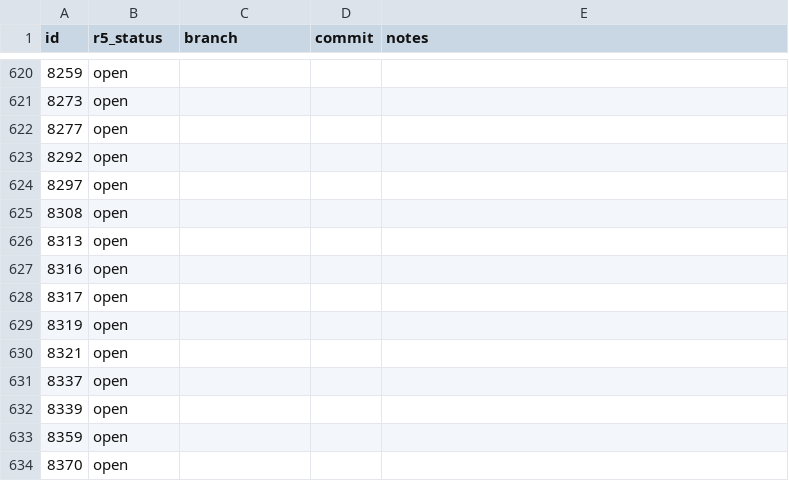
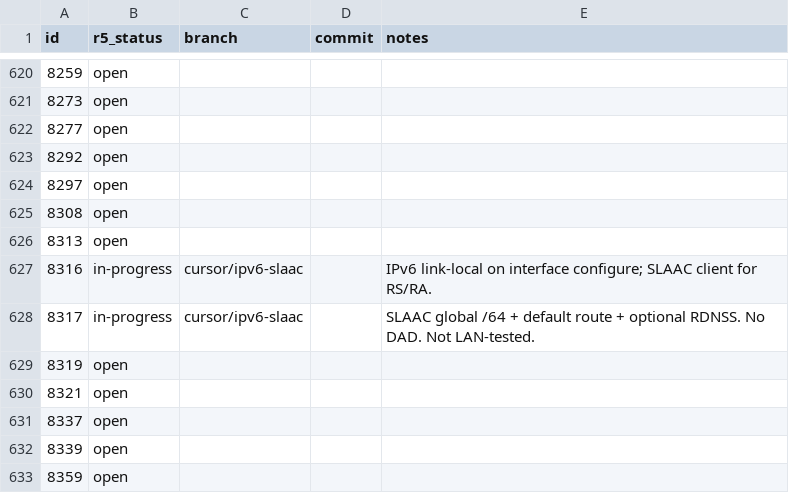
Before and after one commit to nickrusman-bot/r5os, a TSV file: tracker/r5-status.tsv, drawn as a sheet; only a part is shown, gaps mark what is left out; the shorter side is filled out with more unchanged rows.

```diff
--- a/tracker/r5-status.tsv
+++ b/tracker/r5-status.tsv
@@ -626,4 +626,4 @@ id	r5_status	branch	commit	notes
 8313	open			
-8316	open			
-8317	open			
+8316	in-progress	cursor/ipv6-slaac		IPv6 link-local on interface configure; SLAAC client for RS/RA.
+8317	in-progress	cursor/ipv6-slaac		SLAAC global /64 + default route + optional RDNSS. No DAD. Not LAN-tested.
 8319	open			
```
Also changed, not shown: 7 other files.
